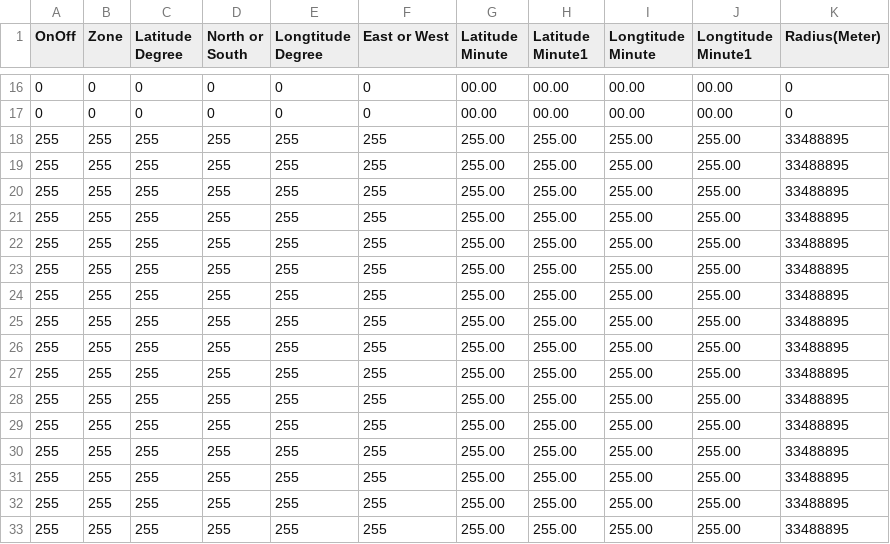
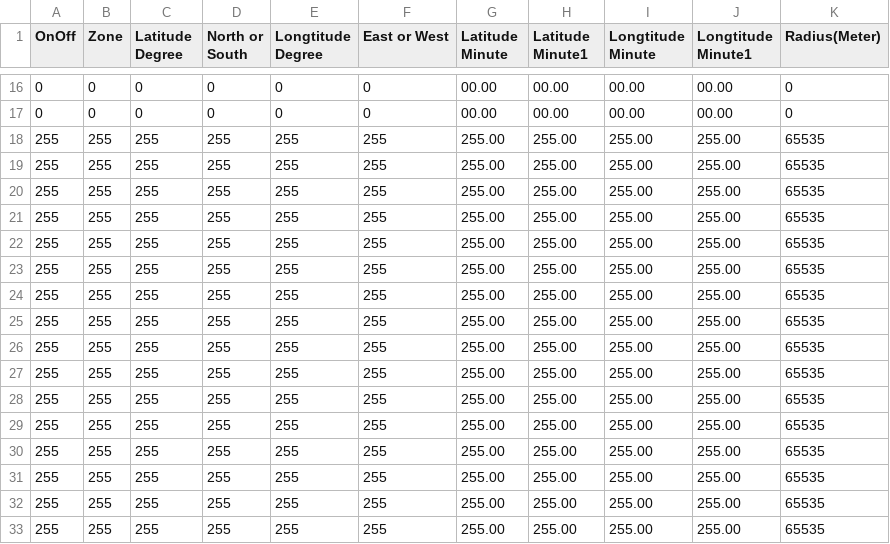
Before and after one commit to sa0azs/d878uvII, a CSV file: GPSRoaming.CSV, drawn as a sheet; only a part is shown, gaps mark what is left out.

Commit message:
Update to CPS/FW 2.05
Update to CPS and FW v. 2.05
Digital contact list updated

```diff
--- a/GPSRoaming.CSV
+++ b/GPSRoaming.CSV
@@ -17,17 +17,17 @@
 "0","0","0","0","0","0","00.00","00.00","00.00","00.00","0"
-"255","255","255","255","255","255","255.00","255.00","255.00","255.00","33488895"
-"255","255","255","255","255","255","255.00","255.00","255.00","255.00","33488895"
-"255","255","255","255","255","255","255.00","255.00","255.00","255.00","33488895"
-"255","255","255","255","255","255","255.00","255.00","255.00","255.00","33488895"
-"255","255","255","255","255","255","255.00","255.00","255.00","255.00","33488895"
-"255","255","255","255","255","255","255.00","255.00","255.00","255.00","33488895"
-"255","255","255","255","255","255","255.00","255.00","255.00","255.00","33488895"
-"255","255","255","255","255","255","255.00","255.00","255.00","255.00","33488895"
-"255","255","255","255","255","255","255.00","255.00","255.00","255.00","33488895"
-"255","255","255","255","255","255","255.00","255.00","255.00","255.00","33488895"
-"255","255","255","255","255","255","255.00","255.00","255.00","255.00","33488895"
-"255","255","255","255","255","255","255.00","255.00","255.00","255.00","33488895"
-"255","255","255","255","255","255","255.00","255.00","255.00","255.00","33488895"
-"255","255","255","255","255","255","255.00","255.00","255.00","255.00","33488895"
-"255","255","255","255","255","255","255.00","255.00","255.00","255.00","33488895"
-"255","255","255","255","255","255","255.00","255.00","255.00","255.00","33488895"
+"255","255","255","255","255","255","255.00","255.00","255.00","255.00","65535"
+"255","255","255","255","255","255","255.00","255.00","255.00","255.00","65535"
+"255","255","255","255","255","255","255.00","255.00","255.00","255.00","65535"
+"255","255","255","255","255","255","255.00","255.00","255.00","255.00","65535"
+"255","255","255","255","255","255","255.00","255.00","255.00","255.00","65535"
+"255","255","255","255","255","255","255.00","255.00","255.00","255.00","65535"
+"255","255","255","255","255","255","255.00","255.00","255.00","255.00","65535"
+"255","255","255","255","255","255","255.00","255.00","255.00","255.00","65535"
+"255","255","255","255","255","255","255.00","255.00","255.00","255.00","65535"
+"255","255","255","255","255","255","255.00","255.00","255.00","255.00","65535"
+"255","255","255","255","255","255","255.00","255.00","255.00","255.00","65535"
+"255","255","255","255","255","255","255.00","255.00","255.00","255.00","65535"
+"255","255","255","255","255","255","255.00","255.00","255.00","255.00","65535"
+"255","255","255","255","255","255","255.00","255.00","255.00","255.00","65535"
+"255","255","255","255","255","255","255.00","255.00","255.00","255.00","65535"
+"255","255","255","255","255","255","255.00","255.00","255.00","255.00","65535"
```
